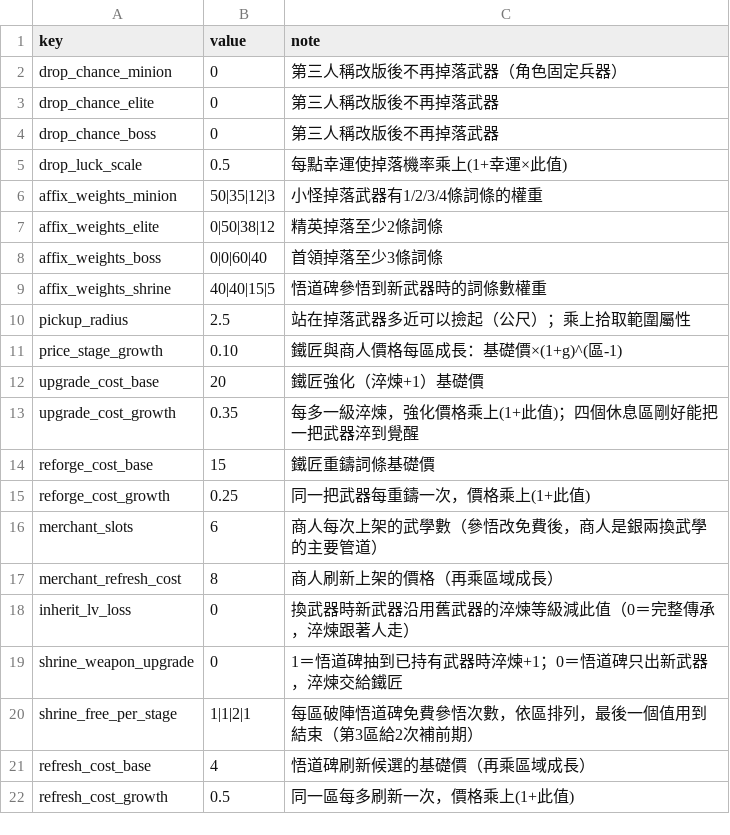
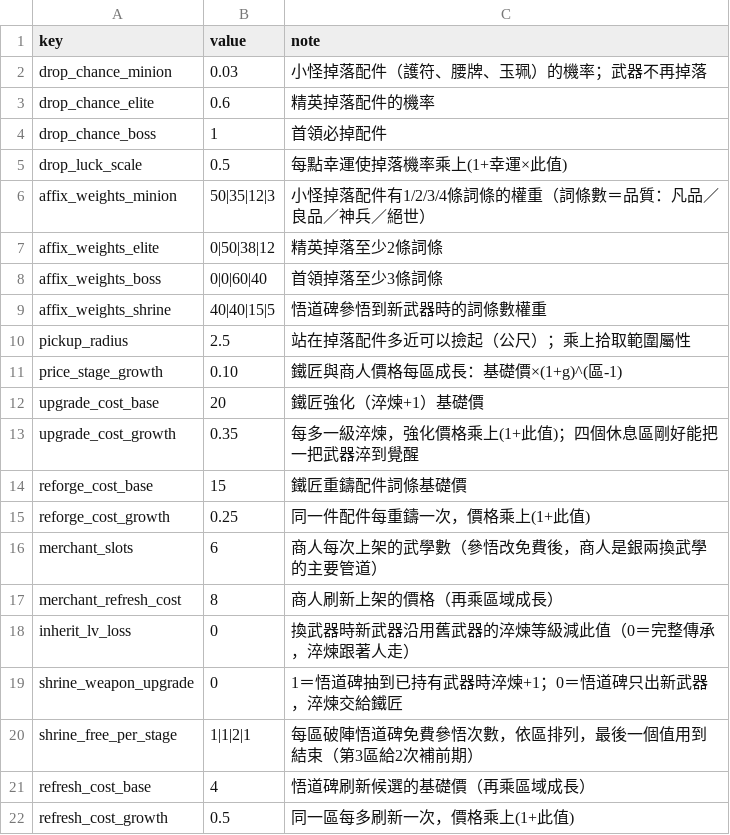
Before and after one commit to Benny021018/wuxia-rogue, a CSV file: data/shop_config.csv, drawn as a sheet.

```diff
--- a/data/shop_config.csv
+++ b/data/shop_config.csv
@@ -1,7 +1,7 @@
 key,value,note
-drop_chance_minion,0,第三人稱改版後不再掉落武器（角色固定兵器）
-drop_chance_elite,0,第三人稱改版後不再掉落武器
-drop_chance_boss,0,第三人稱改版後不再掉落武器
+drop_chance_minion,0.03,小怪掉落配件（護符、腰牌、玉珮）的機率；武器不再掉落
+drop_chance_elite,0.6,精英掉落配件的機率
+drop_chance_boss,1,首領必掉配件
 drop_luck_scale,0.5,每點幸運使掉落機率乘上(1+幸運×此值)
-affix_weights_minion,50|35|12|3,小怪掉落武器有1/2/3/4條詞條的權重
+affix_weights_minion,50|35|12|3,小怪掉落配件有1/2/3/4條詞條的權重（詞條數＝品質：凡品／良品／神兵／絕世）
 affix_weights_elite,0|50|38|12,精英掉落至少2條詞條
@@ -9,3 +9,3 @@ affix_weights_boss,0|0|60|40,首領掉落至少3條詞條
 affix_weights_shrine,40|40|15|5,悟道碑參悟到新武器時的詞條數權重
-pickup_radius,2.5,站在掉落武器多近可以撿起（公尺）；乘上拾取範圍屬性
+pickup_radius,2.5,站在掉落配件多近可以撿起（公尺）；乘上拾取範圍屬性
 price_stage_growth,0.10,鐵匠與商人價格每區成長：基礎價×(1+g)^(區-1)
@@ -13,4 +13,4 @@ upgrade_cost_base,20,鐵匠強化（淬煉+1）基礎價
 upgrade_cost_growth,0.35,每多一級淬煉，強化價格乘上(1+此值)；四個休息區剛好能把一把武器淬到覺醒
-reforge_cost_base,15,鐵匠重鑄詞條基礎價
-reforge_cost_growth,0.25,同一把武器每重鑄一次，價格乘上(1+此值)
+reforge_cost_base,15,鐵匠重鑄配件詞條基礎價
+reforge_cost_growth,0.25,同一件配件每重鑄一次，價格乘上(1+此值)
 merchant_slots,6,商人每次上架的武學數（參悟改免費後，商人是銀兩換武學的主要管道）
```
Also changed, not shown: 22 other files.
